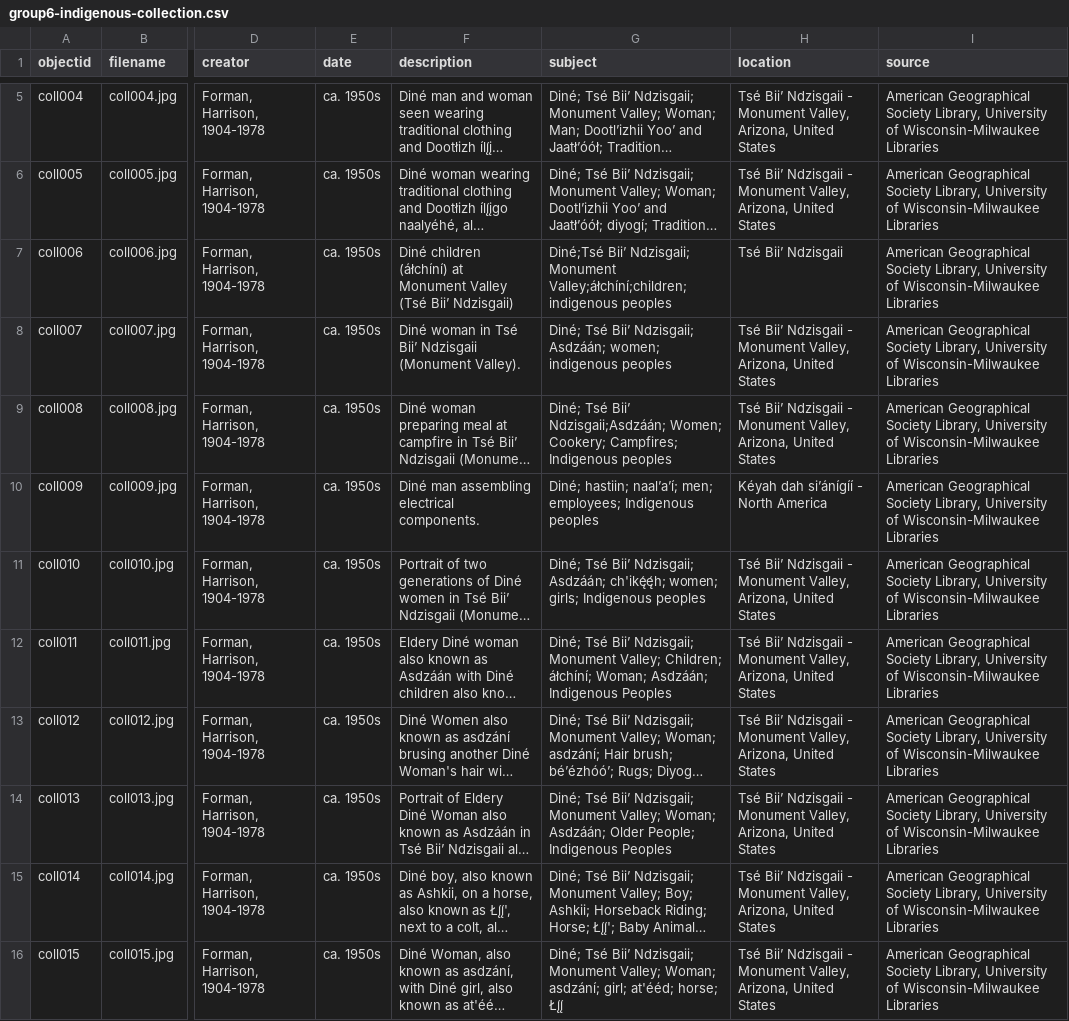
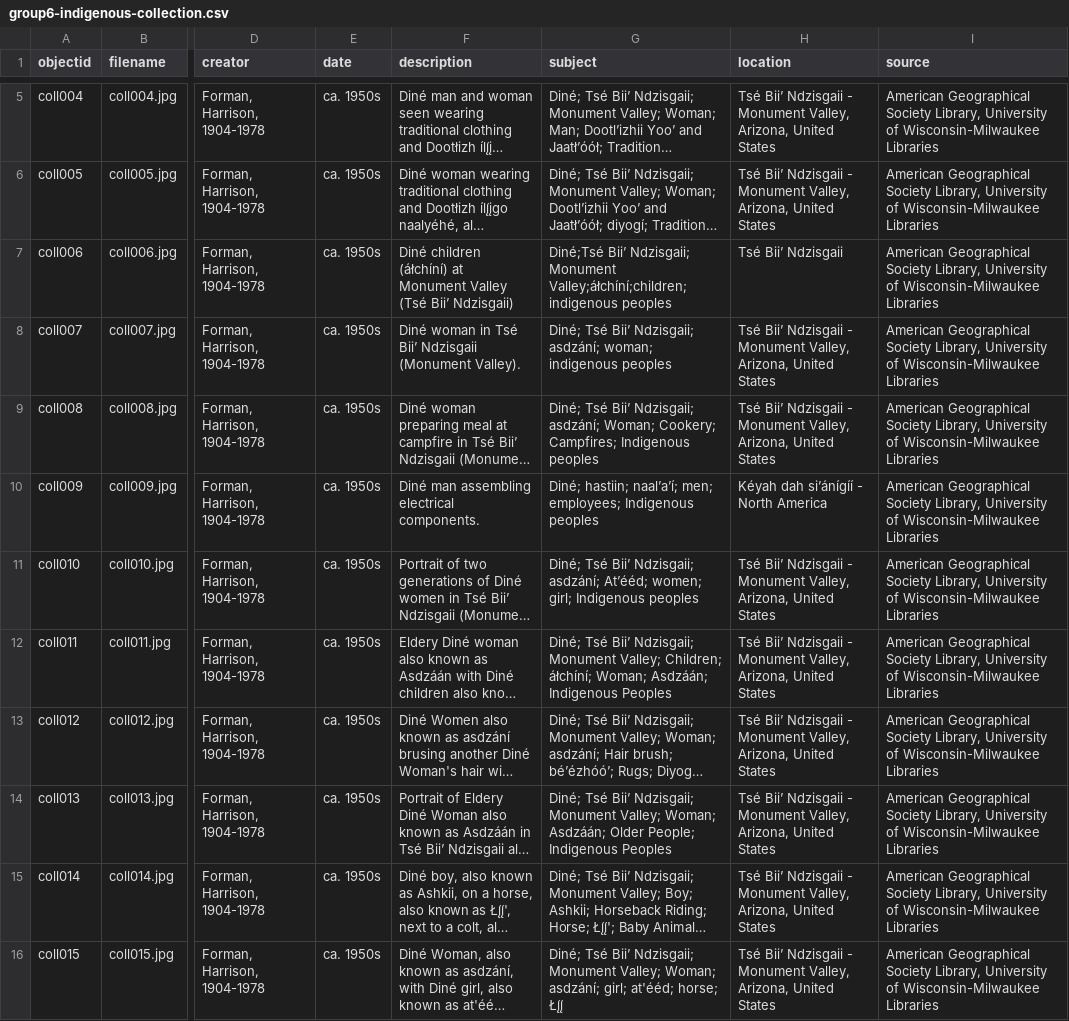
Before and after one commit to LIS-INFO671-Fall2023/dine-southwest-collection, a CSV file: _data/group6-indigenous-collection.csv, drawn as a sheet; only a part is shown, gaps mark what is left out; long unchanged cells end in …; the diff names each change by its address in the sheet, - before the commit and + after, or states it on an @@ line.

Commit message:
Update group6-indigenous-collection.csv

```diff
--- a/_data/group6-indigenous-collection.csv
+++ b/_data/group6-indigenous-collection.csv
-G8 (subject): …Biiʼ Ndzisgaii; Asdzáán; women; indigenous peoples
+G8 (subject): …Biiʼ Ndzisgaii; asdzání; woman; indigenous peoples
-G9 (subject): …Tsé Biiʼ Ndzisgaii;Asdzáán; Women; Cookery; Campfires;…
+G9 (subject): …Tsé Biiʼ Ndzisgaii; asdzání; Woman; Cookery; Campfires;…
-G11 (subject): …Biiʼ Ndzisgaii; Asdzáán; ch'ikę́ę́h; women; girls; Indigenous peoples
+G11 (subject): …Biiʼ Ndzisgaii; asdzání; At’ééd; women; girl; Indigenous peoples
```
